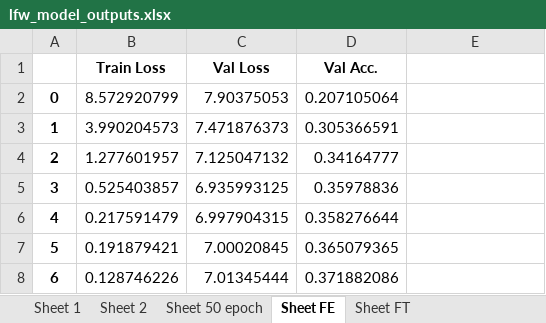
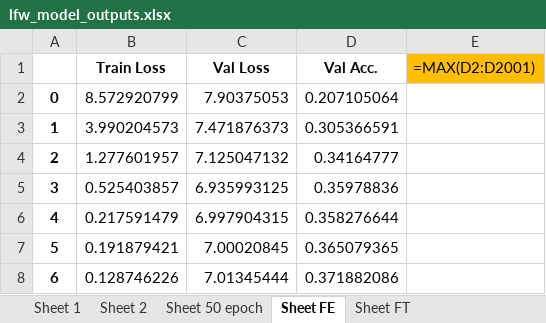
Before and after one commit to subirkumarparida/ElasticFace, an Excel workbook: records/lfw_model_outputs.xlsx, sheet Sheet FE, drawn as a sheet; only a part is shown; values as stored, in another font and other column widths than the file's, no borders; formulas without a stored value are shown as written; the diff names each change by its address in the sheet, - before the commit and + after, or states it on an @@ line.

```diff
--- a/records/lfw_model_outputs.xlsx (sheet Sheet FE)
+++ b/records/lfw_model_outputs.xlsx (sheet Sheet FE)
-E1: (empty)
+E1: =MAX(D2:D2001)
-E1 fill: none
+E1 fill: #FFBF00
```
Also changed, not shown: sheet Sheet FT, other sheet tabs, records/output.xlsx.
